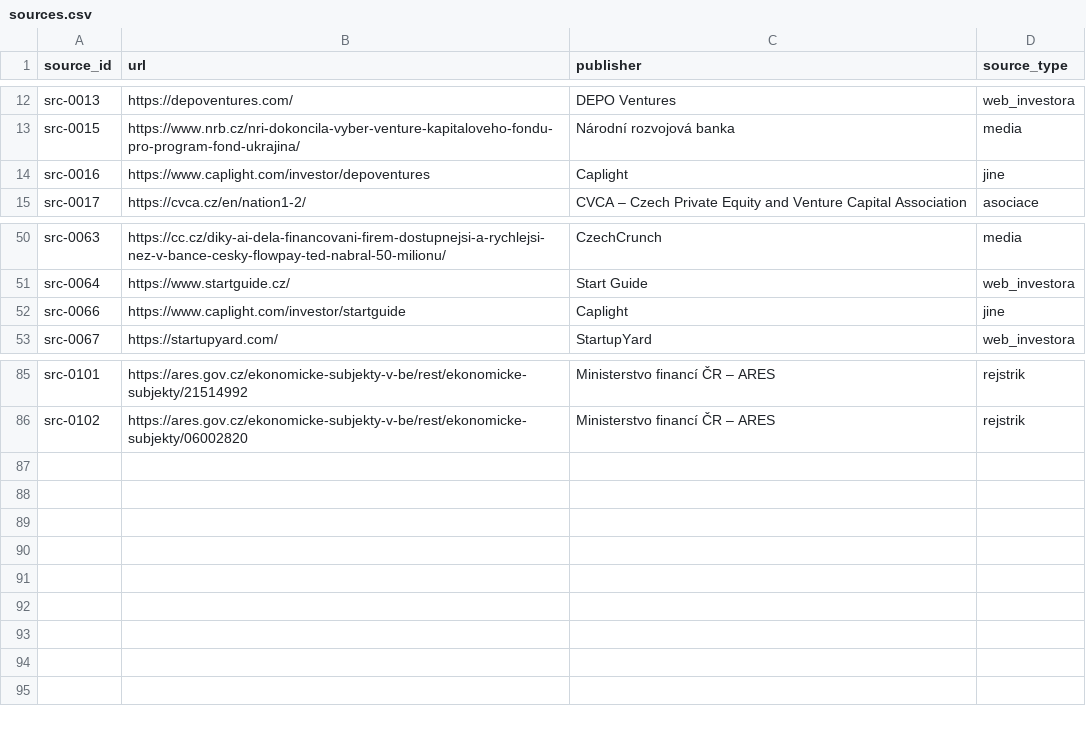
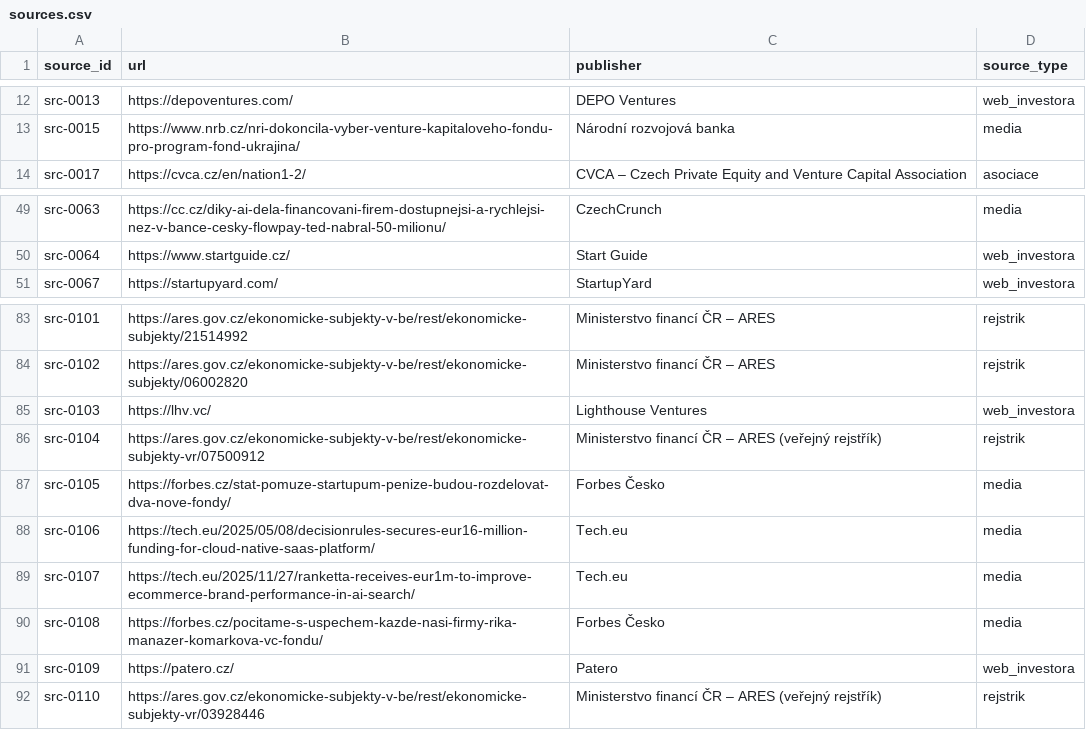
Before and after one commit to osho4753/investor-db, a CSV file: data/sources.csv, drawn as a sheet; only a part is shown, gaps mark what is left out; removed rows and columns are numbered as before the commit, all else as after; the diff names each change by its address in the sheet, - before the commit and + after, or states it on an @@ line.

```diff
--- a/data/sources.csv
+++ b/data/sources.csv
-row 14: src-0016 | https://www.caplight.com/investor/depoventures | Caplight | jine
-row 52: src-0066 | https://www.caplight.com/investor/startguide | Caplight | jine
+row 85: src-0103 | https://lhv.vc/ | Lighthouse Ventures | web_investora
+row 86: src-0104 | https://ares.gov.cz/ekonomicke-subjekty-v-be/rest/ekonomicke-subjekty-vr/07500912 | Ministerstvo financí ČR – ARES (veřejný rejstřík) | rejstrik
+row 87: src-0105 | https://forbes.cz/stat-pomuze-startupum-penize-budou-rozdelovat-dva-nove-fondy/ | Forbes Česko | media
+row 88: src-0106 | https://tech.eu/2025/05/08/decisionrules-secures-eur16-million-funding-for-cloud-native-saas-platform/ | Tech.eu | media
+row 89: src-0107 | https://tech.eu/2025/11/27/ranketta-receives-eur1m-to-improve-ecommerce-brand-performance-in-ai-search/ | Tech.eu | media
+row 90: src-0108 | https://forbes.cz/pocitame-s-uspechem-kazde-nasi-firmy-rika-manazer-komarkova-vc-fondu/ | Forbes Česko | media
+row 91: src-0109 | https://patero.cz/ | Patero | web_investora
+row 92: src-0110 | https://ares.gov.cz/ekonomicke-subjekty-v-be/rest/ekonomicke-subjekty-vr/03928446 | Ministerstvo financí ČR – ARES (veřejný rejstřík) | rejstrik
```
Also changed, not shown: data/effort_log.csv, data/facts.csv, 9 other files.
